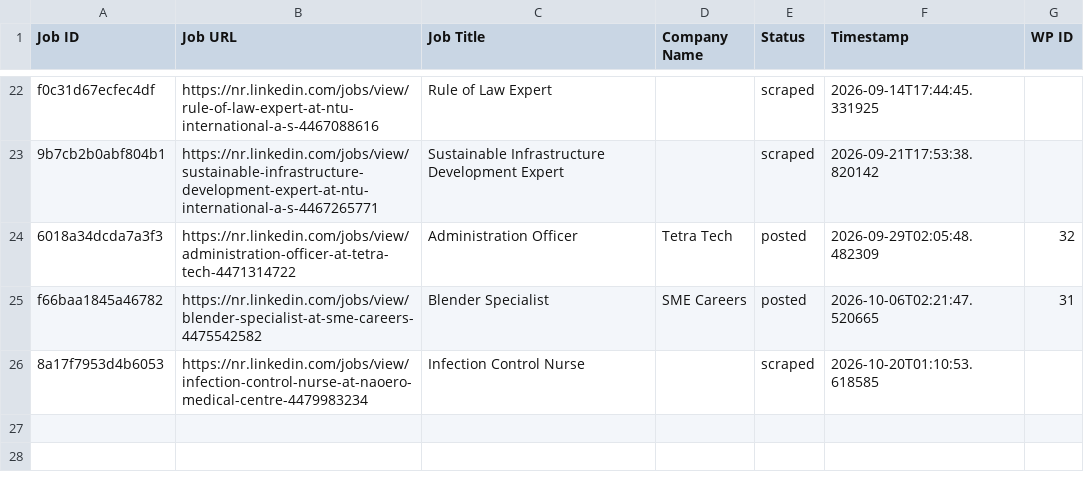
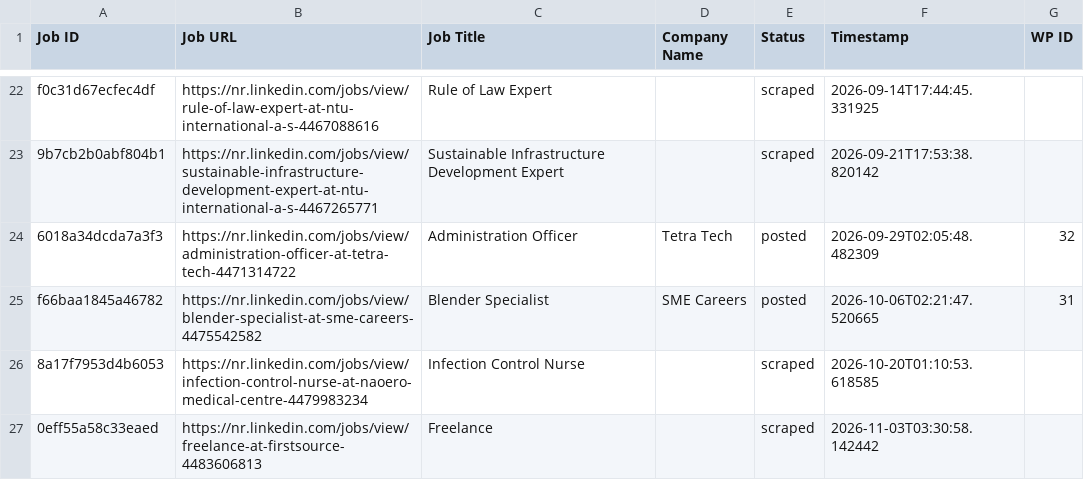
Before and after one commit to mimusdesign/nr, a CSV file: processed_jobs.csv, drawn as a sheet; only a part is shown, gaps mark what is left out; the diff names each change by its address in the sheet, - before the commit and + after, or states it on an @@ line.

```diff
--- a/processed_jobs.csv
+++ b/processed_jobs.csv
+row 27: 0eff55a58c33eaed | https://nr.linkedin.com/jobs/view/freelance-at-firstsource-4483606813 | Freelance |  | scraped | 2026-11-03T03:30:58.142442
```
